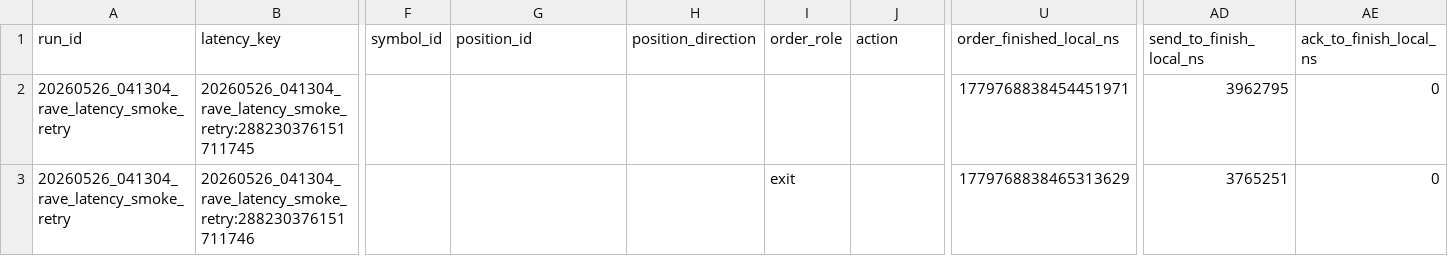
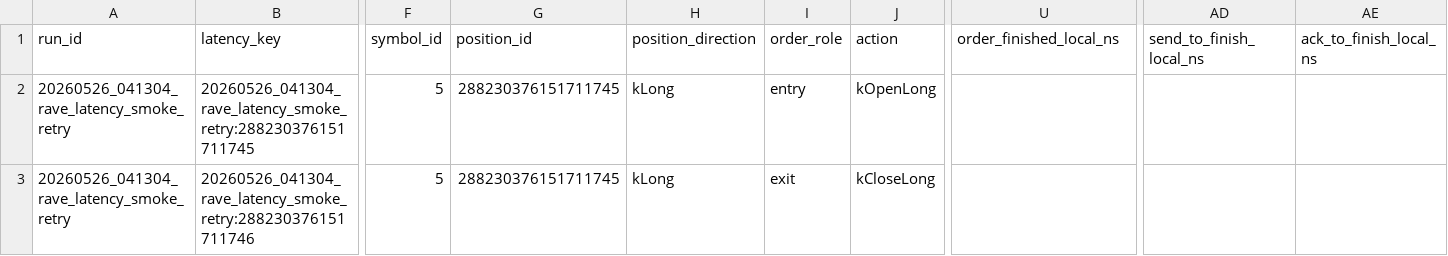
Before and after one commit to liuxiang9884/aquila, a CSV file: reports/20260526_041304_rave_latency_smoke_retry/latency.csv, drawn as a sheet; only a part is shown, gaps mark what is left out; the diff names each change by its address in the sheet, - before the commit and + after, or states it on an @@ line.

```diff
--- a/reports/20260526_041304_rave_latency_smoke_retry/latency.csv
+++ b/reports/20260526_041304_rave_latency_smoke_retry/latency.csv
-F2:F3 (symbol_id): (empty)
+F2:F3 (symbol_id): 5
-G2:G3 (position_id): (empty)
+G2:G3 (position_id): 288230376151711745
-H2:H3 (position_direction): (empty)
+H2:H3 (position_direction): kLong
-I2 (order_role): (empty)
+I2 (order_role): entry
-J2 (action): (empty)
+J2 (action): kOpenLong
-U2 (order_finished_local_ns): 1779768838454451971
+U2 (order_finished_local_ns): (empty)
-AD2 (send_to_finish_local_ns): 3962795
+AD2 (send_to_finish_local_ns): (empty)
-AE2:AE3 (ack_to_finish_local_ns): 0
+AE2:AE3 (ack_to_finish_local_ns): (empty)
-J3 (action): (empty)
+J3 (action): kCloseLong
-U3 (order_finished_local_ns): 1779768838465313629
+U3 (order_finished_local_ns): (empty)
-AD3 (send_to_finish_local_ns): 3765251
+AD3 (send_to_finish_local_ns): (empty)
```
Also changed, not shown: reports/20260526_041304_rave_latency_smoke_retry/order_detail.csv, reports/20260526_041304_rave_latency_smoke_retry/position.csv, 2 other files.
